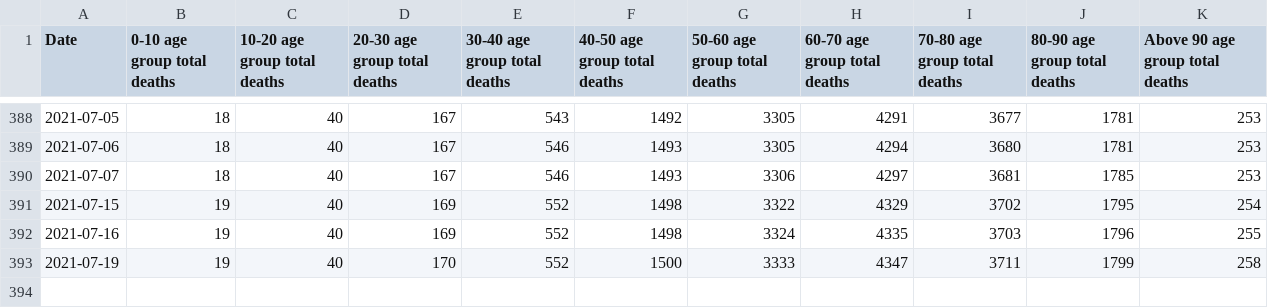
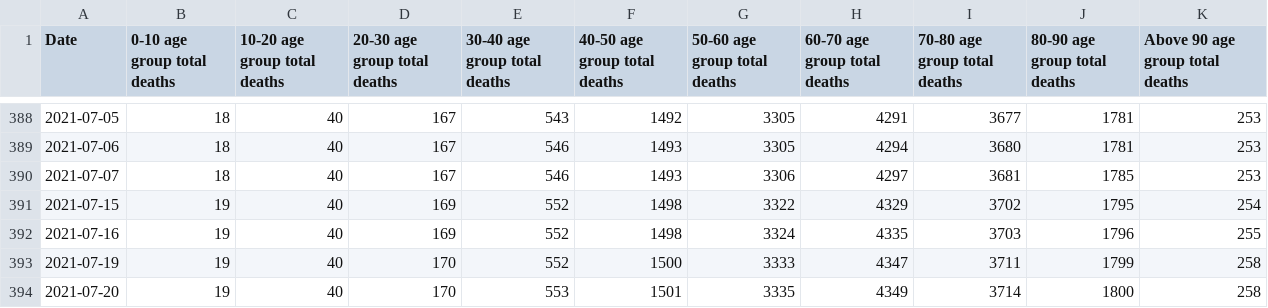
Before and after one commit to IDFC-Institute/mumbai-covid-data, a CSV file: data/mumbai_c19_age_wise_mortality.csv, drawn as a sheet; only a part is shown, gaps mark what is left out.

Commit message:
Flat: latest data (2021-08-14T09:38:35.430Z) {   "date": "2021-08-14T09:38:35.430Z",   "files": [     {       "name": "data/mumbai_c19_age_wise_mortality.csv",       "deltaBytes": 55,       "source": "https://docs.google.com/spreadsheets/d/e/2PACX-1vQjJsxljCc4p6R9bJXd0vCaYFeLNV_Mcb7ZSRVEw6DAwoSFYwffAvk5YlQMg_dCnZzVgFvvte8AzW6E/pub?gid=0&single=true&output=csv"     },     {       "name": "data/mumbai_c19_containment_by_ward.csv",       "deltaBytes": 37636,       "source": "https://docs.google.com/spreadsheets/d/e/2PACX-1vQjJsxljCc4p6R9bJXd0vCaYFeLNV_Mcb7ZSRVEw6DAwoSFYwffAvk5YlQMg_dCnZzVgFvvte8AzW6E/pub?gid=1544175519&single=true&output=csv"     }   ] }

```diff
--- a/data/mumbai_c19_age_wise_mortality.csv
+++ b/data/mumbai_c19_age_wise_mortality.csv
@@ -393 +393,2 @@ Date,0-10  age group total deaths,10-20 age group total deaths,20-30 age group t
 2021-07-19,19,40,170,552,1500,3333,4347,3711,1799,258
+2021-07-20,19,40,170,553,1501,3335,4349,3714,1800,258
```
Also changed, not shown: 1 other file.
